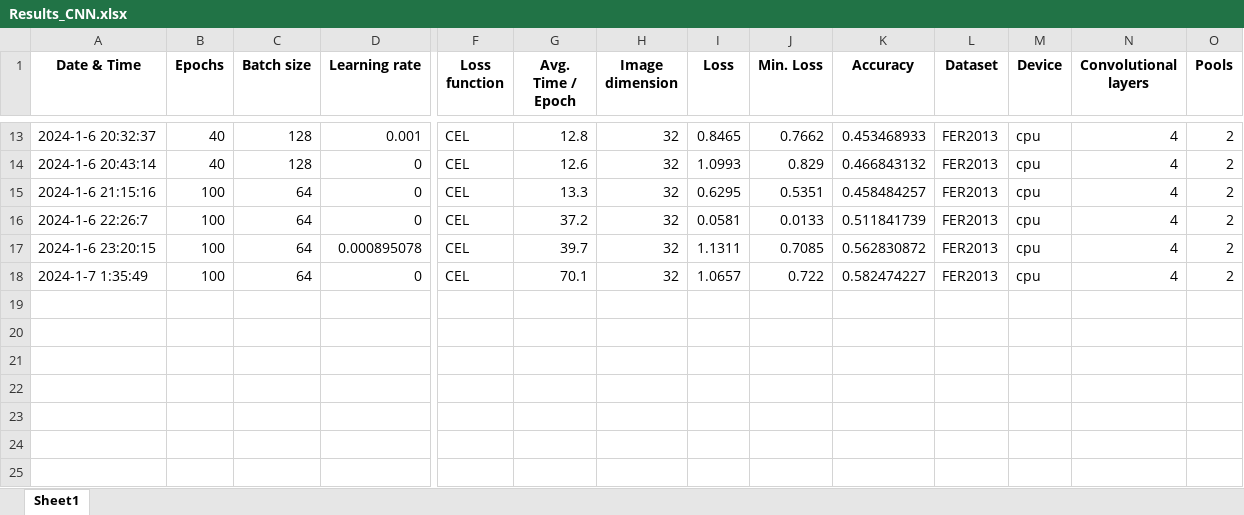
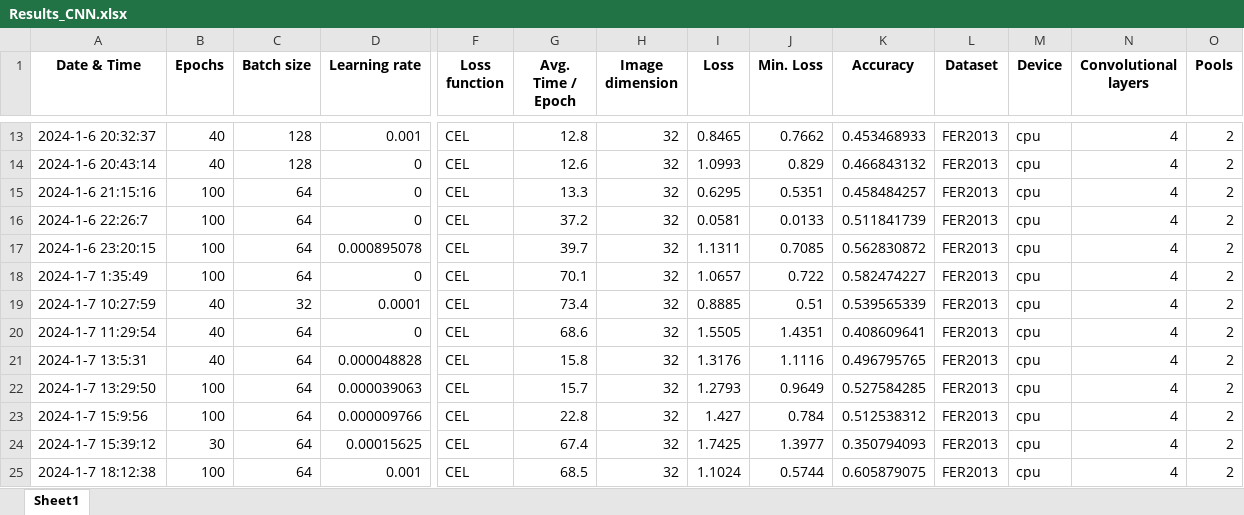
Before and after one commit to Warlour/02461-Exam-Project, an Excel workbook: Results_CNN.xlsx, sheet Sheet1, drawn as a sheet; only a part is shown, gaps mark what is left out; values as stored, in another font and other column widths than the file's, no borders; rows hold the shown columns only; the diff names each change by its address in the sheet, - before the commit and + after, or states it on an @@ line.

Commit message:
Tilføjet batch normilization, early stoppage, 48x48 pixels, forskellige models, data augemnetation

```diff
--- a/Results_CNN.xlsx (sheet Sheet1)
+++ b/Results_CNN.xlsx (sheet Sheet1)
+row 19: 2024-1-7 10:27:59 | 40 | 32 | 0.0001 | CEL | 73.4 | 32 | 0.8885 | 0.51 | 0.539565339 | FER2013 | cpu | 4 | 2
+row 20: 2024-1-7 11:29:54 | 40 | 64 | 0 | CEL | 68.6 | 32 | 1.5505 | 1.4351 | 0.408609641 | FER2013 | cpu | 4 | 2
+row 21: 2024-1-7 13:5:31 | 40 | 64 | 0.000048828 | CEL | 15.8 | 32 | 1.3176 | 1.1116 | 0.496795765 | FER2013 | cpu | 4 | 2
+row 22: 2024-1-7 13:29:50 | 100 | 64 | 0.000039063 | CEL | 15.7 | 32 | 1.2793 | 0.9649 | 0.527584285 | FER2013 | cpu | 4 | 2
+row 23: 2024-1-7 15:9:56 | 100 | 64 | 0.000009766 | CEL | 22.8 | 32 | 1.427 | 0.784 | 0.512538312 | FER2013 | cpu | 4 | 2
+row 24: 2024-1-7 15:39:12 | 30 | 64 | 0.00015625 | CEL | 67.4 | 32 | 1.7425 | 1.3977 | 0.350794093 | FER2013 | cpu | 4 | 2
+row 25: 2024-1-7 18:12:38 | 100 | 64 | 0.001 | CEL | 68.5 | 32 | 1.1024 | 0.5744 | 0.605879075 | FER2013 | cpu | 4 | 2
```
Also changed, not shown: 13 other files.
